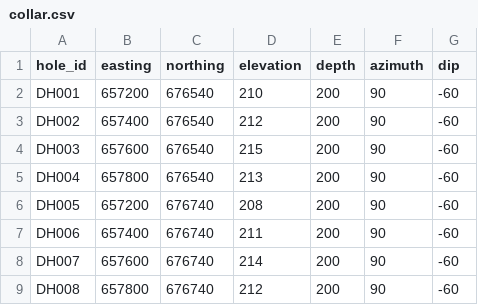
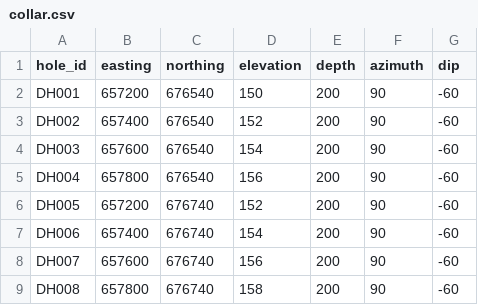
Before and after one commit to troy74/mine-eye, a CSV file: sample-data/ghana_drill_dataset/collar.csv, drawn as a sheet.

```diff
--- a/sample-data/ghana_drill_dataset/collar.csv
+++ b/sample-data/ghana_drill_dataset/collar.csv
@@ -1,9 +1,9 @@
 hole_id,easting,northing,elevation,depth,azimuth,dip
-DH001,657200,676540,210,200,90,-60
-DH002,657400,676540,212,200,90,-60
-DH003,657600,676540,215,200,90,-60
-DH004,657800,676540,213,200,90,-60
-DH005,657200,676740,208,200,90,-60
-DH006,657400,676740,211,200,90,-60
-DH007,657600,676740,214,200,90,-60
-DH008,657800,676740,212,200,90,-60
+DH001,657200,676540,150,200,90,-60
+DH002,657400,676540,152,200,90,-60
+DH003,657600,676540,154,200,90,-60
+DH004,657800,676540,156,200,90,-60
+DH005,657200,676740,152,200,90,-60
+DH006,657400,676740,154,200,90,-60
+DH007,657600,676740,156,200,90,-60
+DH008,657800,676740,158,200,90,-60
```
Also changed, not shown: 46 other files.
